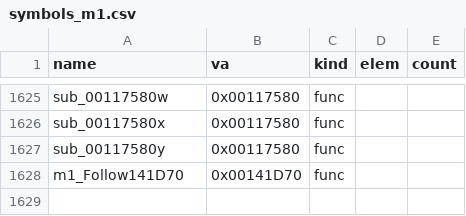
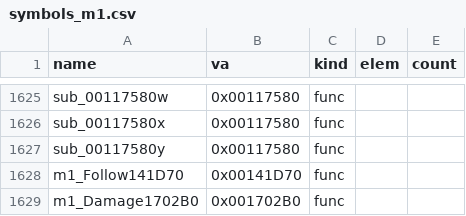
Before and after one commit to Pallypots/Project-Soul-Robber, a CSV file: config/symbols_m1.csv, drawn as a sheet; only a part is shown, gaps mark what is left out; the diff names each change by its address in the sheet, - before the commit and + after, or states it on an @@ line.

```diff
--- a/config/symbols_m1.csv
+++ b/config/symbols_m1.csv
+row 1629: m1_Damage1702B0 | 0x001702B0 | func
```
Also changed, not shown: config/function_states_m1.csv, 2 other files.
